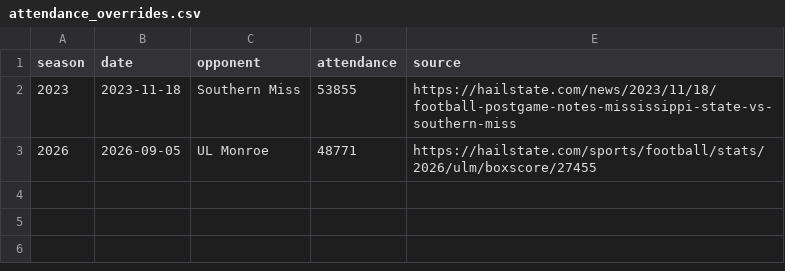
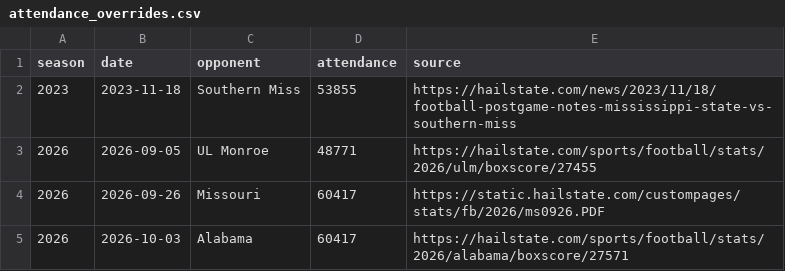
Before and after one commit to gardnerthornhill/msu-ticket-model, a CSV file: data/attendance_overrides.csv, drawn as a sheet; the diff names each change by its address in the sheet, - before the commit and + after, or states it on an @@ line.

```diff
--- a/data/attendance_overrides.csv
+++ b/data/attendance_overrides.csv
+row 4: 2026 | 2026-09-26 | Missouri | 60417 | https://static.hailstate.com/custompages/stats/fb/2026/ms0926.PDF
+row 5: 2026 | 2026-10-03 | Alabama | 60417 | https://hailstate.com/sports/football/stats/2026/alabama/boxscore/27571
```
Also changed, not shown: data/features.csv, data/ticket_history.csv, 47 other files.
